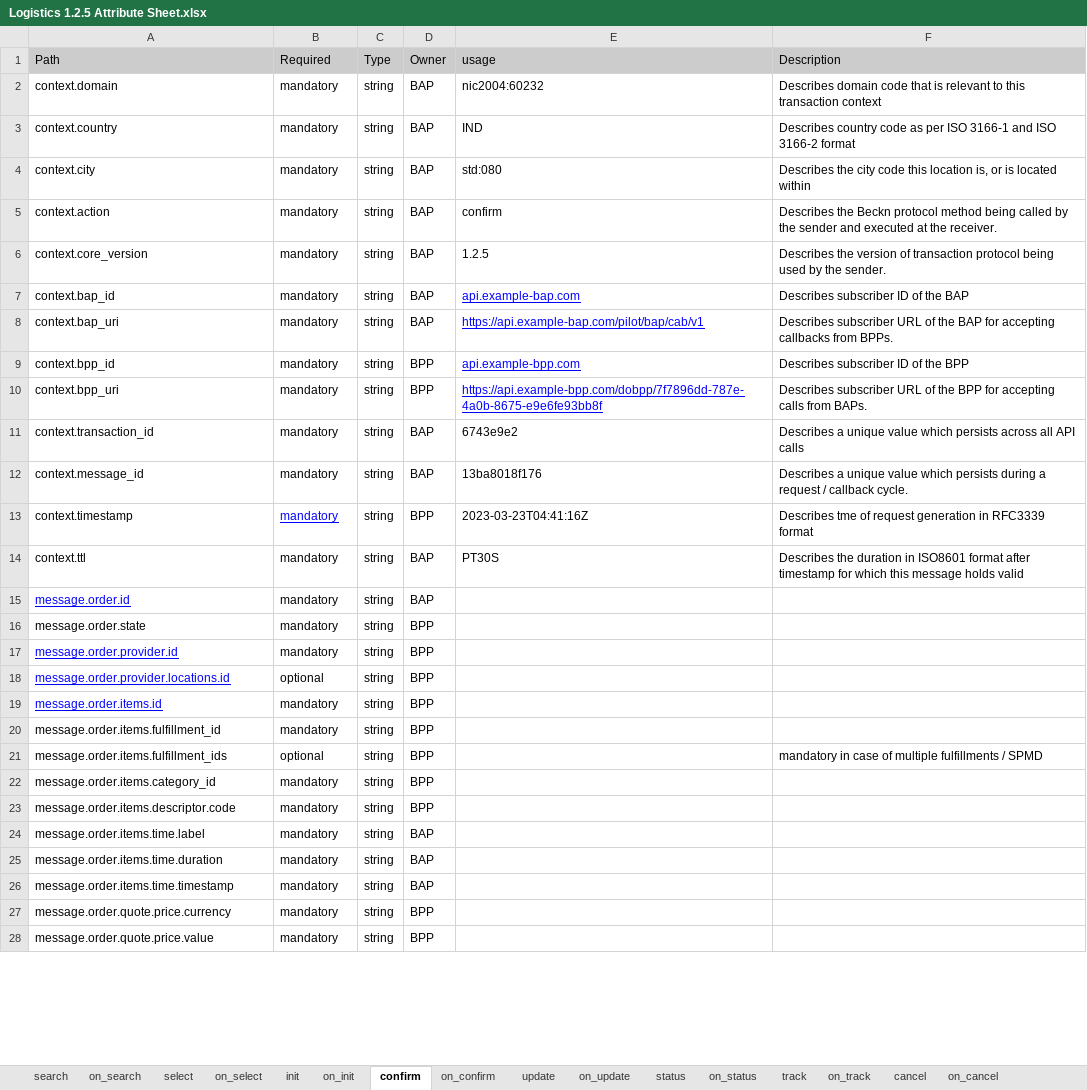
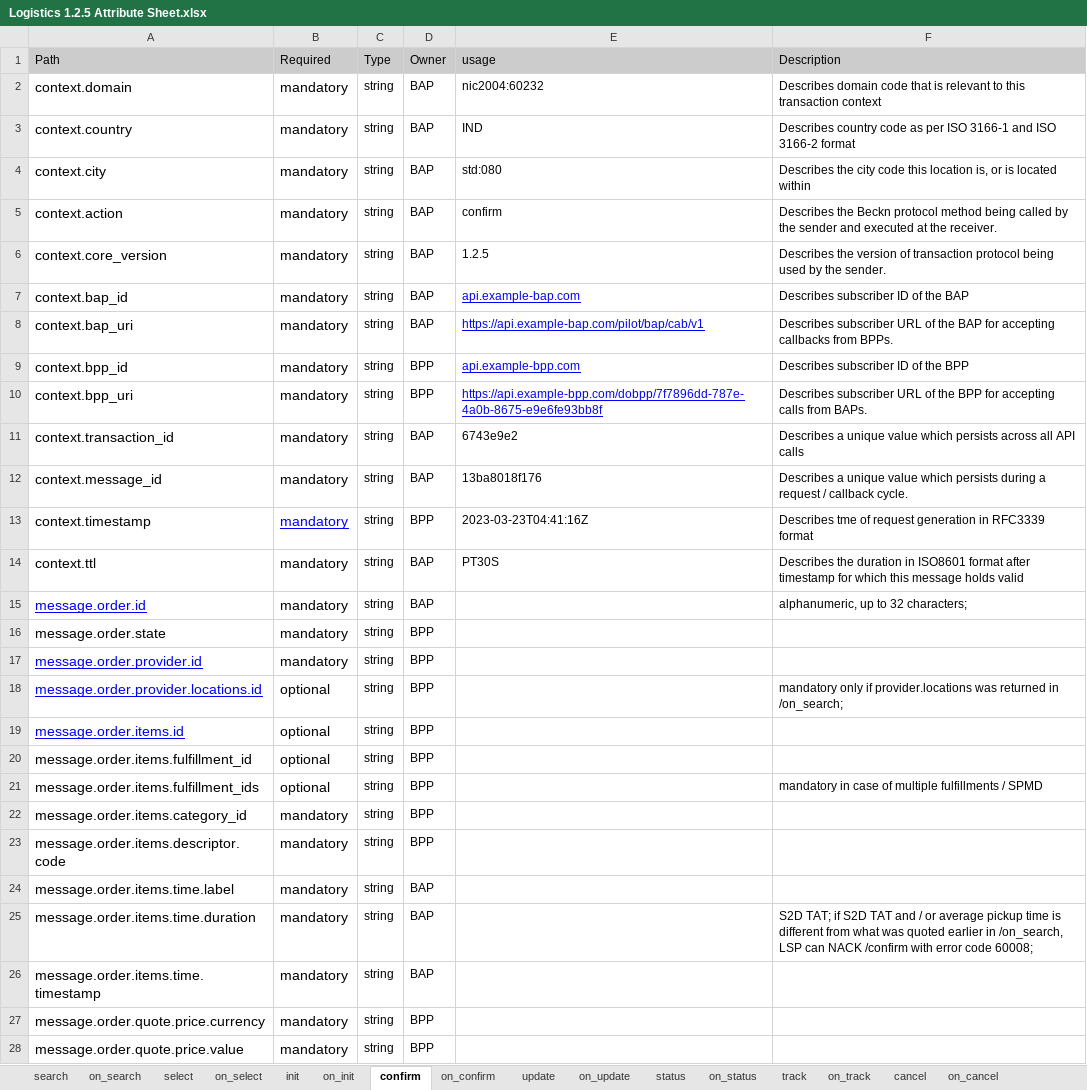
Before and after one commit to abhinavv245/Logistics-Specifications, an Excel workbook: api/components/attributes/Logistics 1.2.5 Attribute Sheet.xlsx, sheet confirm, drawn as a sheet; only a part is shown; values as stored, in another font and other column widths than the file's, no borders; charts and pictures not drawn; the diff covers the shown part only; the diff names each change by its address in the sheet, - before the commit and + after, or states it on an @@ line.

```diff
--- a/api/components/attributes/Logistics 1.2.5 Attribute Sheet.xlsx (sheet confirm)
+++ b/api/components/attributes/Logistics 1.2.5 Attribute Sheet.xlsx (sheet confirm)
@@ A2:B28 text size: larger @@
-F15 (Description): (empty)
+F15 (Description): alphanumeric, up to 32 characters;
-F18 (Description): (empty)
+F18 (Description): mandatory only if provider.locations was returned in /on_search;
-B19:B20 (Required): mandatory
+B19:B20 (Required): optional
-F25 (Description): (empty)
+F25 (Description): S2D TAT; if S2D TAT and / or average pickup time is different from what was quoted earlier in /on_search, LSP can NACK /confirm with error code 60008;
```
Also changed, not shown: 6 removed rows, 15 edited cells and cell formats elsewhere in this sheet, sheet on_confirm, sheet on_cancel, sheet on_status, sheet on_update, sheet on_init, sheet init, 9 more sheets, charts or pictures, 11 other files.
